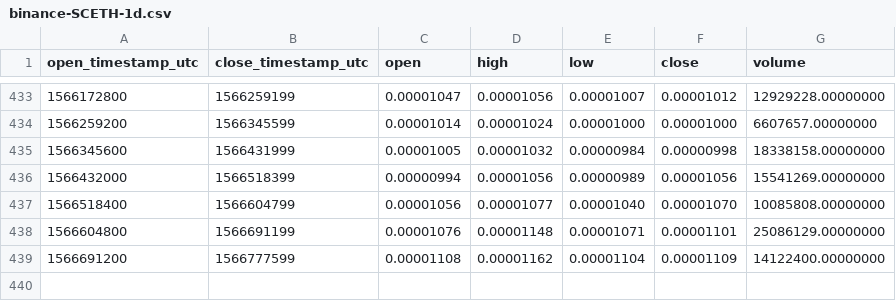
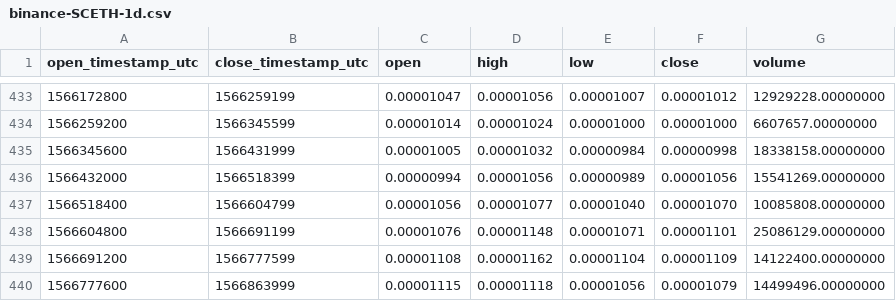
Before and after one commit to cryptobigbro/binance-SCETH, a CSV file: binance-SCETH-1d.csv, drawn as a sheet; only a part is shown, gaps mark what is left out; the diff names each change by its address in the sheet, - before the commit and + after, or states it on an @@ line.

```diff
--- a/binance-SCETH-1d.csv
+++ b/binance-SCETH-1d.csv
+row 440: 1566777600 | 1566863999 | 0.00001115 | 0.00001118 | 0.00001056 | 0.00001079 | 14499496.00000000
```
Also changed, not shown: binance-SCETH-1h.csv.
